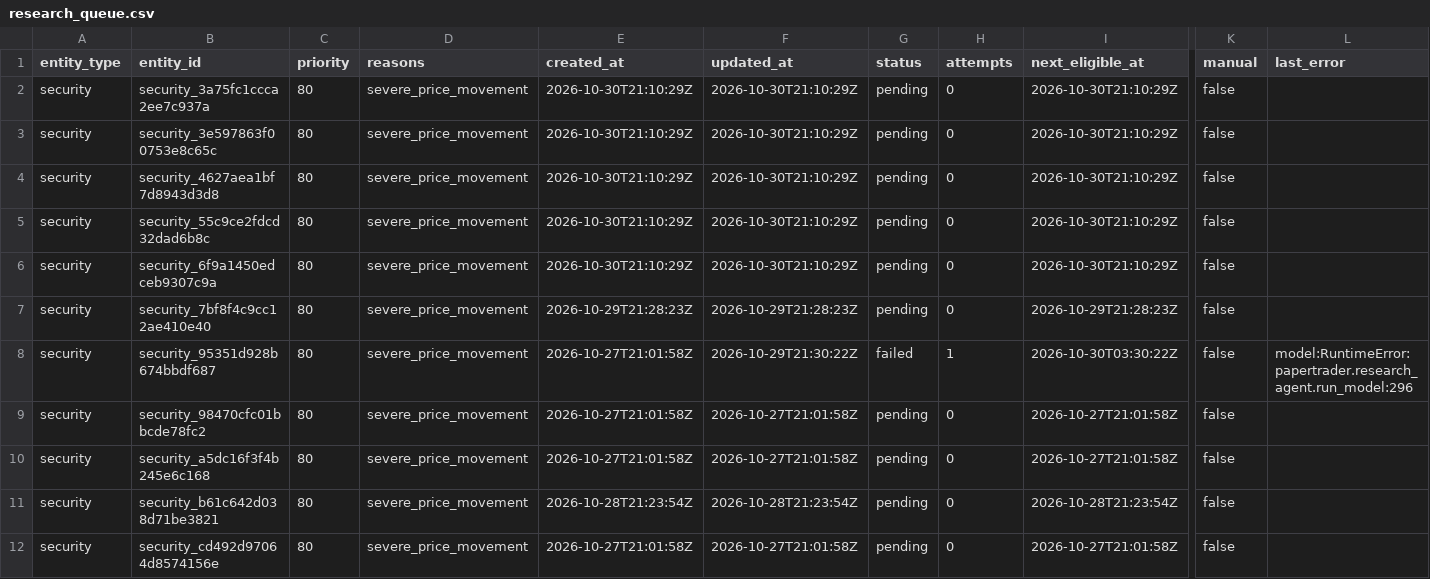
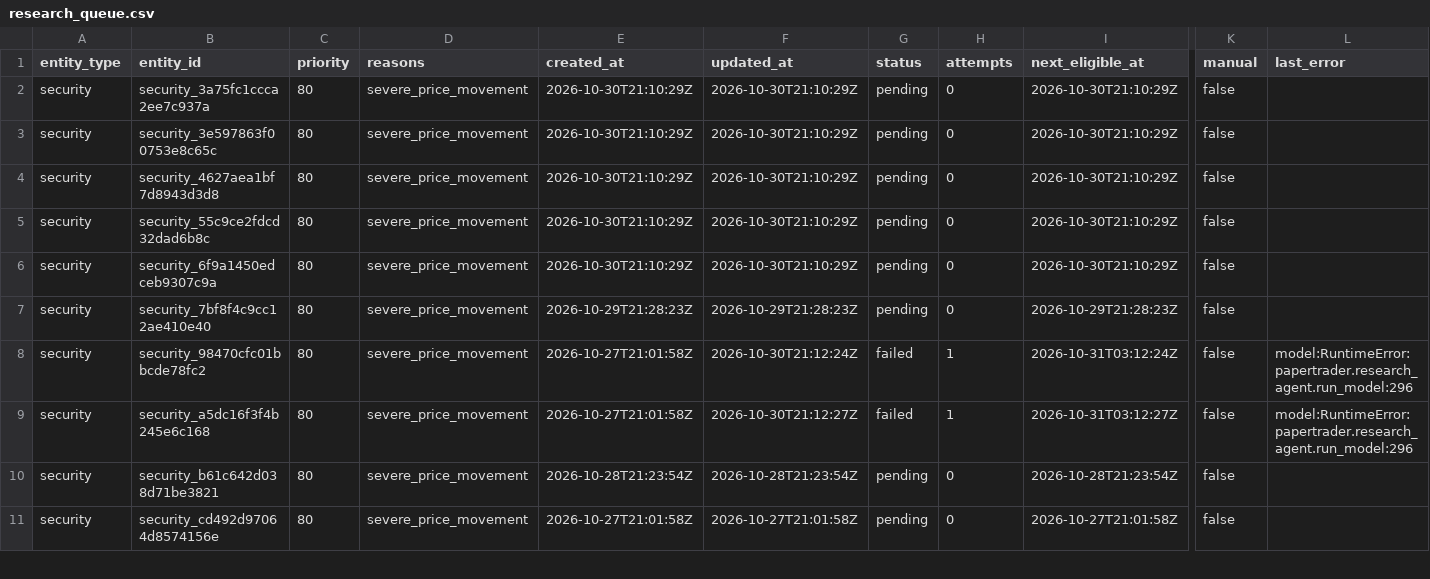
Before and after one commit to Kabutojira/PaperTrader, a CSV file: data/research_queue.csv, drawn as a sheet; only a part is shown, gaps mark what is left out; removed rows and columns are numbered as before the commit, all else as after; rows hold the shown columns only; the diff names each change by its address in the sheet, - before the commit and + after, or states it on an @@ line.

```diff
--- a/data/research_queue.csv
+++ b/data/research_queue.csv
-row 8: security | security_95351d928b674bbdf687 | 80 | severe_price_movement | 2026-10-27T21:01:58Z | 2026-10-29T21:30:22Z | failed | 1 | 2026-10-30T03:30:22Z | false | model:RuntimeError:papertrader.research_agent.run_model:296
-F8 (updated_at): 2026-10-27T21:01:58Z
+F8 (updated_at): 2026-10-30T21:12:24Z
-G8:G9 (status): pending
+G8:G9 (status): failed
-H8:H9 (attempts): 0
+H8:H9 (attempts): 1
-I8 (next_eligible_at): 2026-10-27T21:01:58Z
+I8 (next_eligible_at): 2026-10-31T03:12:24Z
-L8:L9 (last_error): (empty)
+L8:L9 (last_error): model:RuntimeError:papertrader.research_agent.run_model:296
-F9 (updated_at): 2026-10-27T21:01:58Z
+F9 (updated_at): 2026-10-30T21:12:27Z
-I9 (next_eligible_at): 2026-10-27T21:01:58Z
+I9 (next_eligible_at): 2026-10-31T03:12:27Z
```
Also changed, not shown: data/tables/securities.csv, 4 other files.
